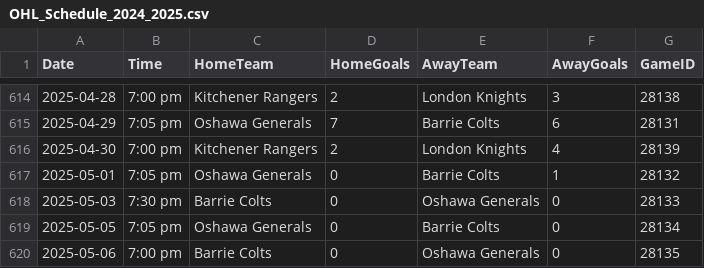
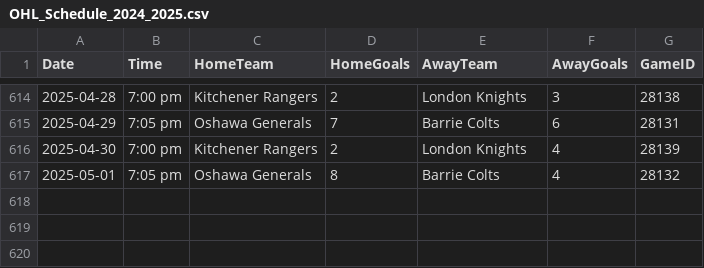
Before and after one commit to InsightDynamics/OHLStatHub, a CSV file: docs/OHL_SCHEDULE/OHL_Schedule_2024_2025.csv, drawn as a sheet; only a part is shown, gaps mark what is left out.

```diff
--- a/docs/OHL_SCHEDULE/OHL_Schedule_2024_2025.csv
+++ b/docs/OHL_SCHEDULE/OHL_Schedule_2024_2025.csv
@@ -616,5 +616,2 @@ Date,Time,HomeTeam,HomeGoals,AwayTeam,AwayGoals,GameID
 2025-04-30,7:00 pm,Kitchener Rangers,2,London Knights,4,28139
-2025-05-01,7:05 pm,Oshawa Generals,0,Barrie Colts,1,28132
-2025-05-03,7:30 pm,Barrie Colts,0,Oshawa Generals,0,28133
-2025-05-05,7:05 pm,Oshawa Generals,0,Barrie Colts,0,28134
-2025-05-06,7:00 pm,Barrie Colts,0,Oshawa Generals,0,28135
+2025-05-01,7:05 pm,Oshawa Generals,8,Barrie Colts,4,28132
```
Also changed, not shown: 3 other files.
